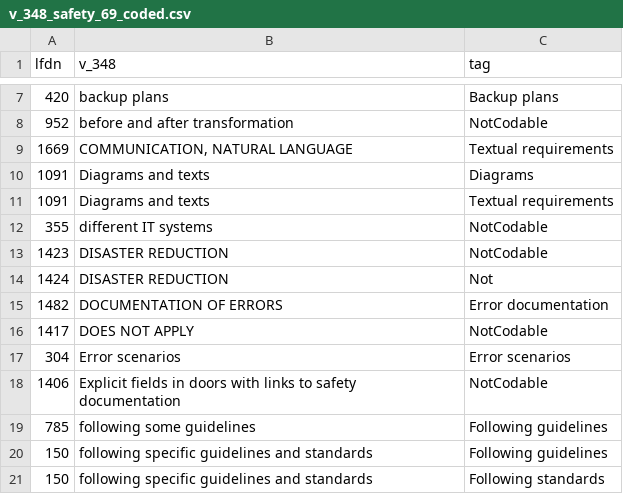
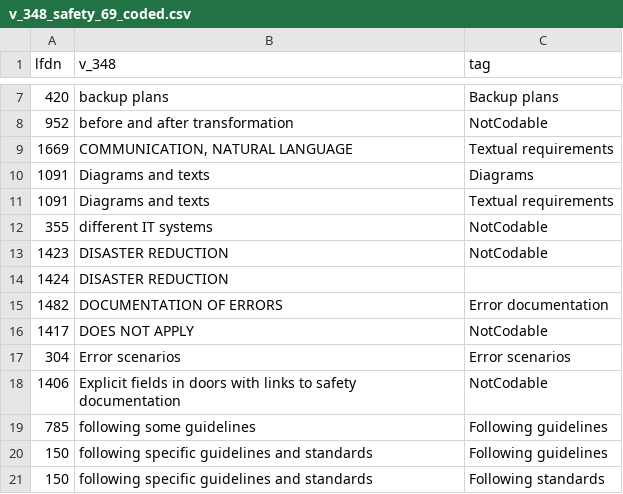
Before and after one commit to NaPiRE/napire2018, a CSV file: data/freetext_coded/validation/v_348_safety_69_coded.csv, drawn as a sheet; only a part is shown, gaps mark what is left out.

Commit message:
Syntactic validation completed

```diff
--- a/data/freetext_coded/validation/v_348_safety_69_coded.csv
+++ b/data/freetext_coded/validation/v_348_safety_69_coded.csv
@@ -13,3 +13,3 @@ lfdn;v_348;tag
 1423;DISASTER REDUCTION;NotCodable
-1424;DISASTER REDUCTION;Not
+1424;DISASTER REDUCTION;
 1482;DOCUMENTATION OF ERRORS;Error documentation
```
Also changed, not shown: 3 other files.
